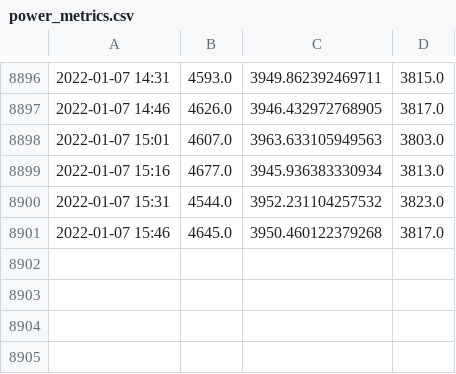
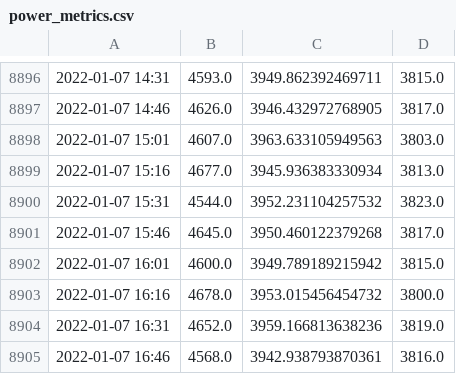
Before and after one commit to manuparra/em-metrics, a CSV file: output/power_metrics.csv, drawn as a sheet; only a part is shown, gaps mark what is left out.

Commit message:
Update power and temperature Fri Jan  7 16:55:02 UTC 2022

```diff
--- a/output/power_metrics.csv
+++ b/output/power_metrics.csv
@@ -8901 +8901,5 @@
 2022-01-07 15:46,4645.0,3950.460122379268,3817.0
+2022-01-07 16:01,4600.0,3949.789189215942,3815.0
+2022-01-07 16:16,4678.0,3953.015456454732,3800.0
+2022-01-07 16:31,4652.0,3959.166813638236,3819.0
+2022-01-07 16:46,4568.0,3942.938793870361,3816.0
```
Also changed, not shown: output/temperature_metrics.csv.
